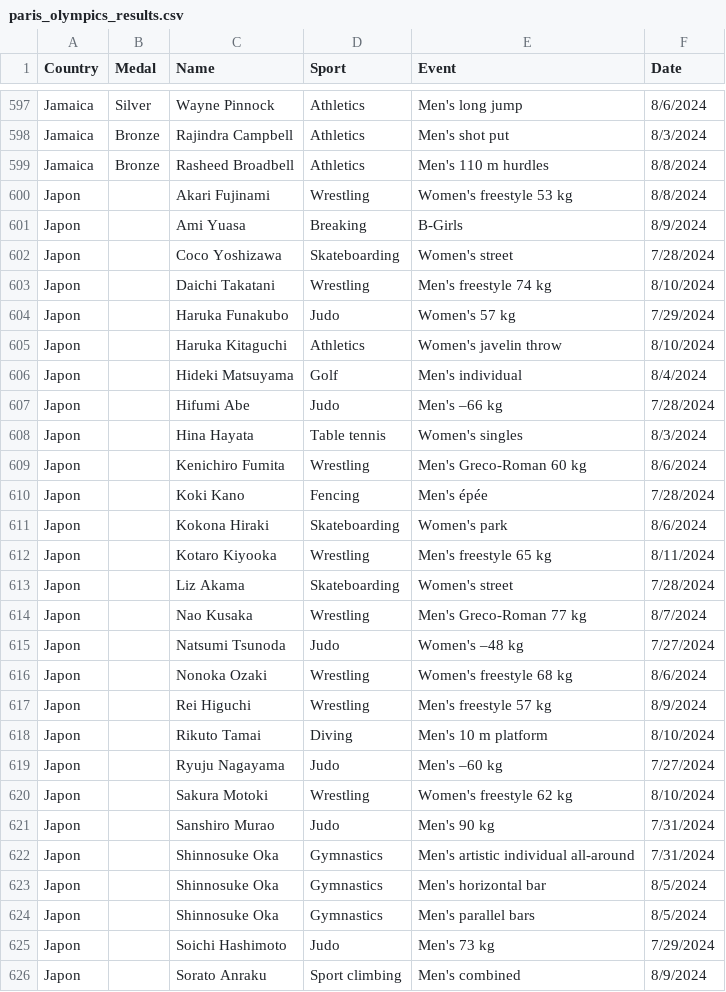
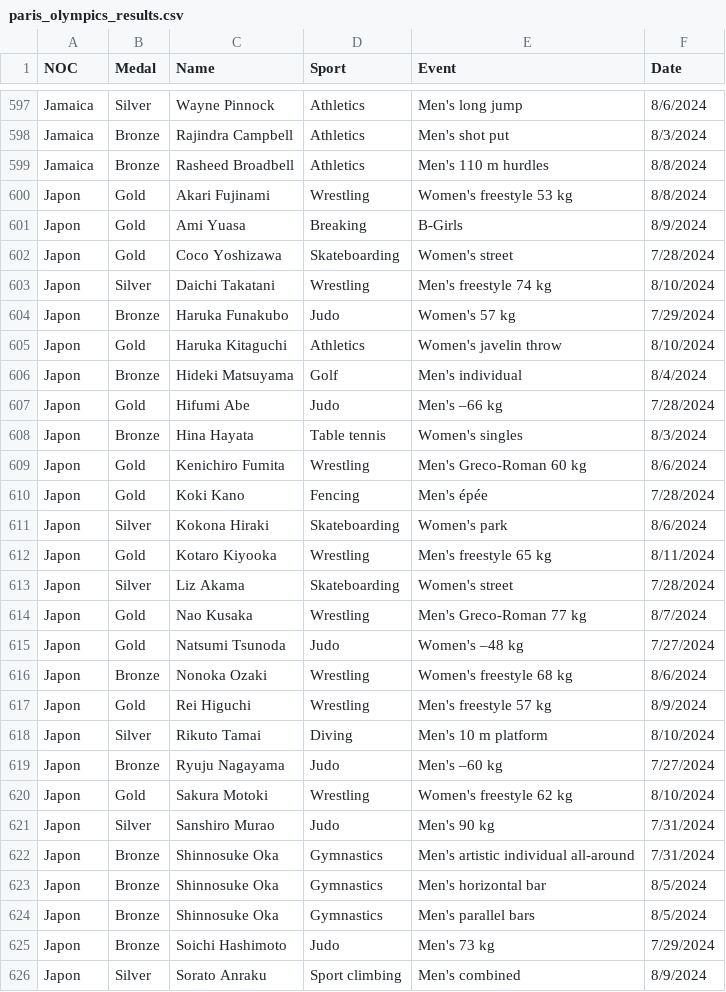
Before and after one commit to gazizovaa/Paris-2024-Olympics-Data-Analysis, a CSV file: paris_olympics_results.csv, drawn as a sheet; only a part is shown, gaps mark what is left out; the diff covers the shown part only.

```diff
--- a/paris_olympics_results.csv
+++ b/paris_olympics_results.csv
@@ -1 +1 @@
-Country,Medal,Name,Sport,Event,Date
+NOC,Medal,Name,Sport,Event,Date
@@ -1082,28 +1082,28 @@ Jamaica,Bronze,Rajindra Campbell,Athletics,Men's shot put,8/3/2024
 Jamaica,Bronze,Rasheed Broadbell,Athletics,Men's 110 m hurdles,8/8/2024
-Japon,,Akari Fujinami,Wrestling,Women's freestyle 53 kg,8/8/2024
-Japon,,Ami Yuasa,Breaking,B-Girls,8/9/2024
-Japon,,Coco Yoshizawa,Skateboarding,Women's street,7/28/2024
-Japon,,Daichi Takatani,Wrestling,Men's freestyle 74 kg,8/10/2024
-Japon,,Haruka Funakubo,Judo,Women's 57 kg,7/29/2024
-Japon,,Haruka Kitaguchi,Athletics,Women's javelin throw,8/10/2024
-Japon,,Hideki Matsuyama,Golf,Men's individual,8/4/2024
-Japon,,Hifumi Abe,Judo,Men's –66 kg,7/28/2024
-Japon,,Hina Hayata,Table tennis,Women's singles,8/3/2024
-Japon,,Kenichiro Fumita,Wrestling,Men's Greco-Roman 60 kg,8/6/2024
-Japon,,Koki Kano,Fencing,Men's épée,7/28/2024
-Japon,,Kokona Hiraki,Skateboarding,Women's park,8/6/2024
-Japon,,Kotaro Kiyooka,Wrestling,Men's freestyle 65 kg,8/11/2024
-Japon,,Liz Akama,Skateboarding,Women's street,7/28/2024
-Japon,,Nao Kusaka,Wrestling,Men's Greco-Roman 77 kg,8/7/2024
-Japon,,Natsumi Tsunoda,Judo,Women's –48 kg,7/27/2024
-Japon,,Nonoka Ozaki,Wrestling,Women's freestyle 68 kg,8/6/2024
-Japon,,Rei Higuchi,Wrestling,Men's freestyle 57 kg,8/9/2024
-Japon,,Rikuto Tamai,Diving,Men's 10 m platform,8/10/2024
-Japon,,Ryuju Nagayama,Judo,Men's –60 kg,7/27/2024
-Japon,,Sakura Motoki,Wrestling,Women's freestyle 62 kg,8/10/2024
-Japon,,Sanshiro Murao,Judo,Men's 90 kg,7/31/2024
-Japon,,Shinnosuke Oka,Gymnastics,Men's artistic individual all-around,7/31/2024
-Japon,,Shinnosuke Oka,Gymnastics,Men's horizontal bar,8/5/2024
-Japon,,Shinnosuke Oka,Gymnastics,Men's parallel bars,8/5/2024
-Japon,,Soichi Hashimoto,Judo,Men's 73 kg,7/29/2024
-Japon,,Sorato Anraku,Sport climbing,Men's combined,8/9/2024
+Japon,Gold,Akari Fujinami,Wrestling,Women's freestyle 53 kg,8/8/2024
+Japon,Gold,Ami Yuasa,Breaking,B-Girls,8/9/2024
+Japon,Gold,Coco Yoshizawa,Skateboarding,Women's street,7/28/2024
+Japon,Silver,Daichi Takatani,Wrestling,Men's freestyle 74 kg,8/10/2024
+Japon,Bronze,Haruka Funakubo,Judo,Women's 57 kg,7/29/2024
+Japon,Gold,Haruka Kitaguchi,Athletics,Women's javelin throw,8/10/2024
+Japon,Bronze,Hideki Matsuyama,Golf,Men's individual,8/4/2024
+Japon,Gold,Hifumi Abe,Judo,Men's –66 kg,7/28/2024
+Japon,Bronze,Hina Hayata,Table tennis,Women's singles,8/3/2024
+Japon,Gold,Kenichiro Fumita,Wrestling,Men's Greco-Roman 60 kg,8/6/2024
+Japon,Gold,Koki Kano,Fencing,Men's épée,7/28/2024
+Japon,Silver,Kokona Hiraki,Skateboarding,Women's park,8/6/2024
+Japon,Gold,Kotaro Kiyooka,Wrestling,Men's freestyle 65 kg,8/11/2024
+Japon,Silver,Liz Akama,Skateboarding,Women's street,7/28/2024
+Japon,Gold,Nao Kusaka,Wrestling,Men's Greco-Roman 77 kg,8/7/2024
+Japon,Gold,Natsumi Tsunoda,Judo,Women's –48 kg,7/27/2024
+Japon,Bronze,Nonoka Ozaki,Wrestling,Women's freestyle 68 kg,8/6/2024
+Japon,Gold,Rei Higuchi,Wrestling,Men's freestyle 57 kg,8/9/2024
+Japon,Silver,Rikuto Tamai,Diving,Men's 10 m platform,8/10/2024
+Japon,Bronze,Ryuju Nagayama,Judo,Men's –60 kg,7/27/2024
+Japon,Gold,Sakura Motoki,Wrestling,Women's freestyle 62 kg,8/10/2024
+Japon,Silver,Sanshiro Murao,Judo,Men's 90 kg,7/31/2024
+Japon,Bronze,Shinnosuke Oka,Gymnastics,Men's artistic individual all-around,7/31/2024
+Japon,Bronze,Shinnosuke Oka,Gymnastics,Men's horizontal bar,8/5/2024
+Japon,Bronze,Shinnosuke Oka,Gymnastics,Men's parallel bars,8/5/2024
+Japon,Bronze,Soichi Hashimoto,Judo,Men's 73 kg,7/29/2024
+Japon,Silver,Sorato Anraku,Sport climbing,Men's combined,8/9/2024
```
Also changed, not shown: 108 edited cells elsewhere in this file.
